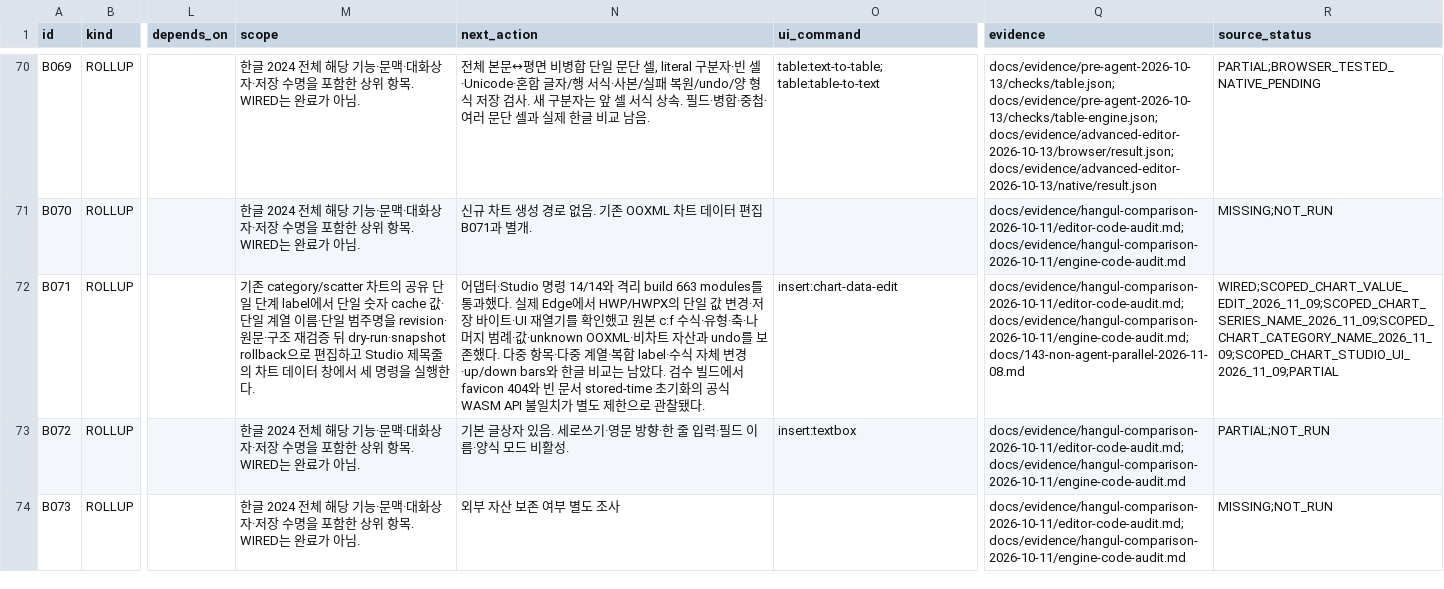
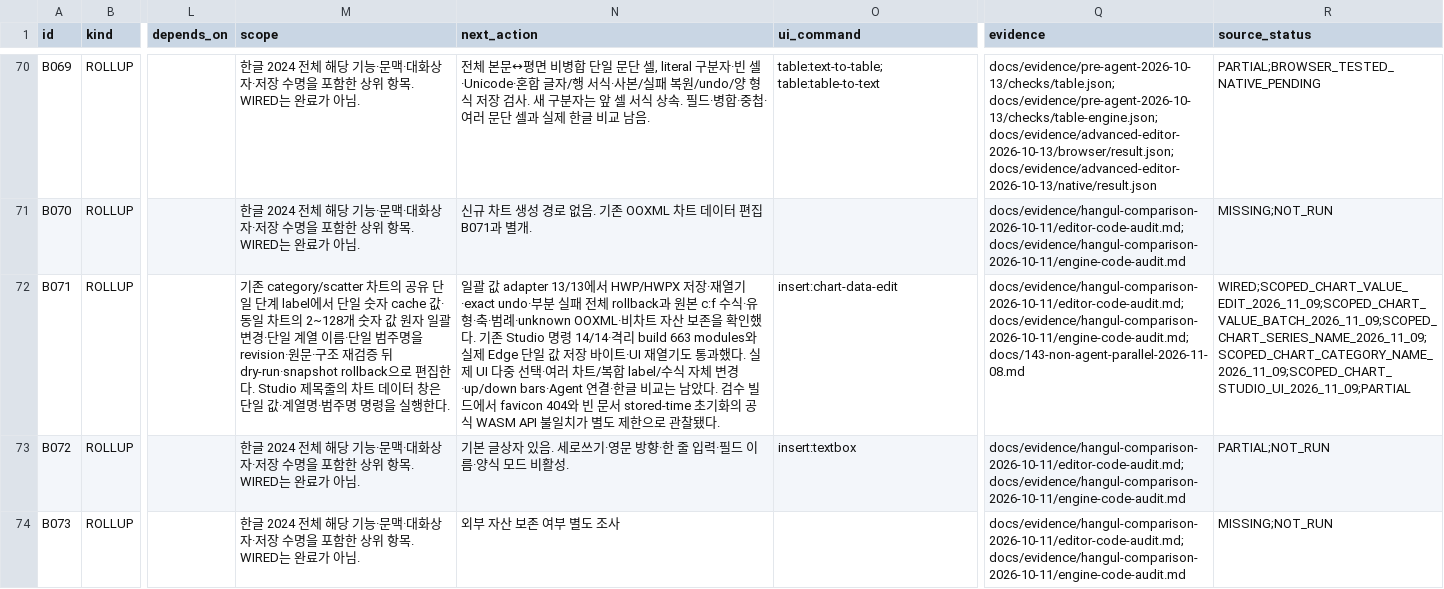
Before and after one commit to jjome/jueony, a CSV file: docs/jueony-work-checklist.csv, drawn as a sheet; only a part is shown, gaps mark what is left out; the diff names each change by its address in the sheet, - before the commit and + after, or states it on an @@ line.

Commit message:
docs(editor): record atomic chart value batches

```diff
--- a/docs/jueony-work-checklist.csv
+++ b/docs/jueony-work-checklist.csv
-M72 (scope): …cache 값·단일 계열 이름·단일 범주명을 revision·원문·구조 재검증 뒤 dry-run·snapshot rollback으로 편집하고 Studio 제목줄의 차트 데이터 창에서 세 명령을…
+M72 (scope): …cache 값·동일 차트의 2~128개 숫자 값 원자 일괄 변경·단일 계열 이름·단일 범주명을 revision·원문·구조 재검증 뒤 dry-run·snapshot rollback으로 편집한다. Studio 제목줄의 차트 데이터 창은 단일 값·계열명·범주명 명령을…
-N72 (next_action): 어댑터·Studio 명령 14/14와 격리 build 663 modules를 통과했다. 실제 Edge에서 HWP/HWPX의 단일 값 변경·저장 바이트·UI 재열기를 확인했고 원본 c:f 수식·유형·축·나머지 범례·값·unknown OOXML·비차트 자산과 undo를 보존했다. 다중 항목·다중 계열·복합 label·수식 자체 변경·up/down bars와 한글 비…
+N72 (next_action): 일괄 값 adapter 13/13에서 HWP/HWPX 저장·재열기·exact undo·부분 실패 전체 rollback과 원본 c:f 수식·유형·축·범례·unknown OOXML·비차트 자산 보존을 확인했다. 기존 Studio 명령 14/14·격리 build 663 modules와 실제 Edge 단일 값 저장 바이트·UI 재열기도 통과했다. 실제 UI 다중 선택·여러 차트/복합 label/수식 자체 변경·up/down bars·Agent 연결·한글 비…
-R72 (source_status): WIRED;SCOPED_CHART_VALUE_EDIT_2026_11_09;SCOPED_CHART_SERIES_NAME_2026_11_09;SCOPED_CHART_CATEGORY_NAME_2026_11_09;SCOPED_CHART_STUDIO_UI_2026_11_09;PARTIAL
+R72 (source_status): WIRED;SCOPED_CHART_VALUE_EDIT_2026_11_09;SCOPED_CHART_VALUE_BATCH_2026_11_09;SCOPED_CHART_SERIES_NAME_2026_11_09;SCOPED_CHART_CATEGORY_NAME_2026_11_09;SCOPED_CHART_STUDIO_UI_2026_11_09;PARTIAL
```
Also changed, not shown: 4 other files.
